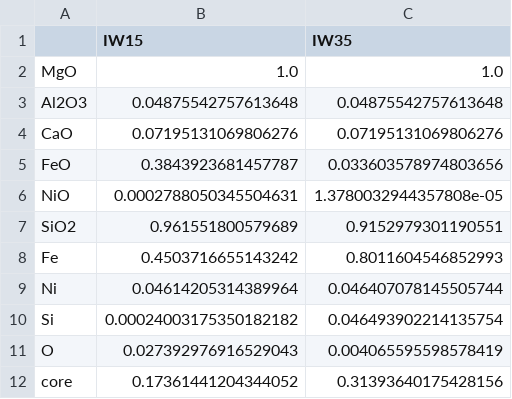
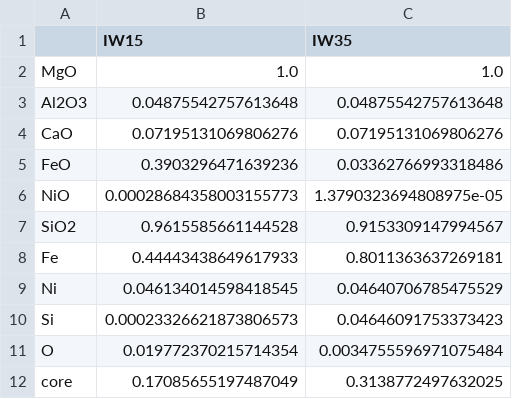
Before and after one commit to kong996/AccreDiff, a CSV file: examples/Cosmochemistry/Tables/A1_IW35IW15_composition.csv, drawn as a sheet.

Commit message:
Release 0.4.0 	modified:   .gitignore 	modified:   examples/Cosmochemistry/A_IW15IW35.ipynb 	modified:   examples/Cosmochemistry/Tables/A1_IW35IW15_composition.csv 	modified:   pyproject.toml 	modified:   src/accrediff/__init__.py 	modified:   src/accrediff/differentiation.py

```diff
--- a/examples/Cosmochemistry/Tables/A1_IW35IW15_composition.csv
+++ b/examples/Cosmochemistry/Tables/A1_IW35IW15_composition.csv
@@ -4,9 +4,9 @@ Al2O3,0.04875542757613648,0.04875542757613648
 CaO,0.07195131069806276,0.07195131069806276
-FeO,0.3843923681457787,0.033603578974803656
-NiO,0.0002788050345504631,1.3780032944357808e-05
-SiO2,0.961551800579689,0.9152979301190551
-Fe,0.4503716655143242,0.8011604546852993
-Ni,0.04614205314389964,0.046407078145505744
-Si,0.00024003175350182182,0.046493902214135754
-O,0.027392976916529043,0.004065595598578419
-core,0.17361441204344052,0.31393640175428156
+FeO,0.3903296471639236,0.03362766993318486
+NiO,0.00028684358003155773,1.3790323694808975e-05
+SiO2,0.9615585661144528,0.9153309147994567
+Fe,0.44443438649617933,0.8011363637269181
+Ni,0.046134014598418545,0.04640706785475529
+Si,0.00023326621873806573,0.04646091753373423
+O,0.019772370215714354,0.0034755596971075484
+core,0.17085655197487049,0.3138772497632025
```
Also changed, not shown: 5 other files.
